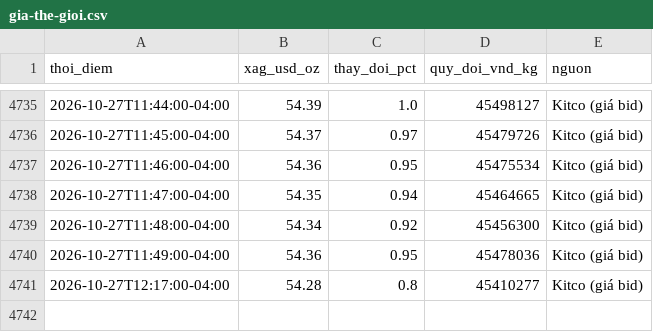
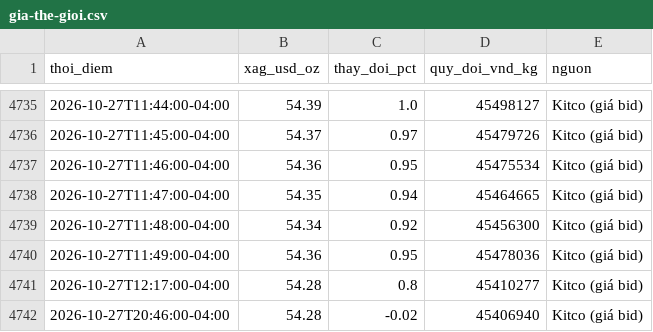
Before and after one commit to thailandsinh1991-arch/silver-tracker, a CSV file: archive/gia-the-gioi.csv, drawn as a sheet; only a part is shown, gaps mark what is left out.

```diff
--- a/archive/gia-the-gioi.csv
+++ b/archive/gia-the-gioi.csv
@@ -4741 +4741,2 @@ thoi_diem,xag_usd_oz,thay_doi_pct,quy_doi_vnd_kg,nguon
 2026-10-27T12:17:00-04:00,54.28,0.8,45410277,Kitco (giá bid)
+2026-10-27T20:46:00-04:00,54.28,-0.02,45406940,Kitco (giá bid)
```
Also changed, not shown: 1 other file.
